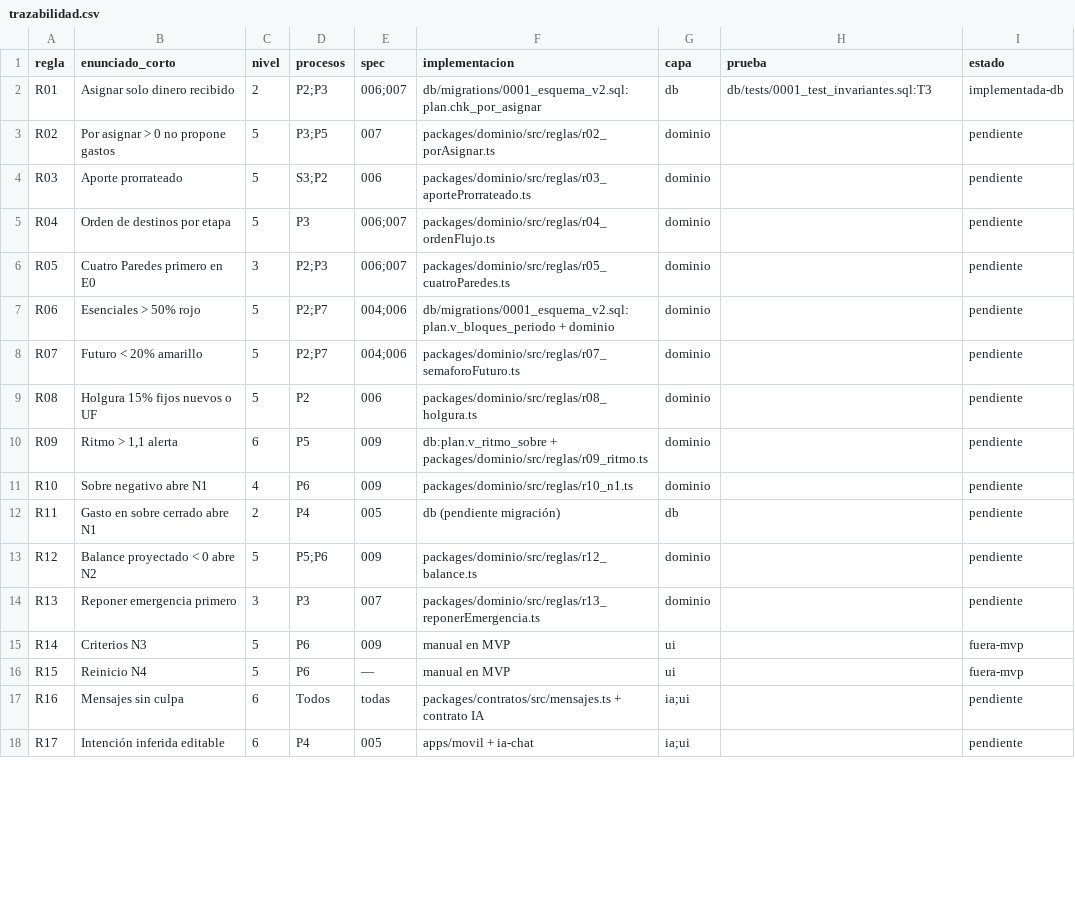
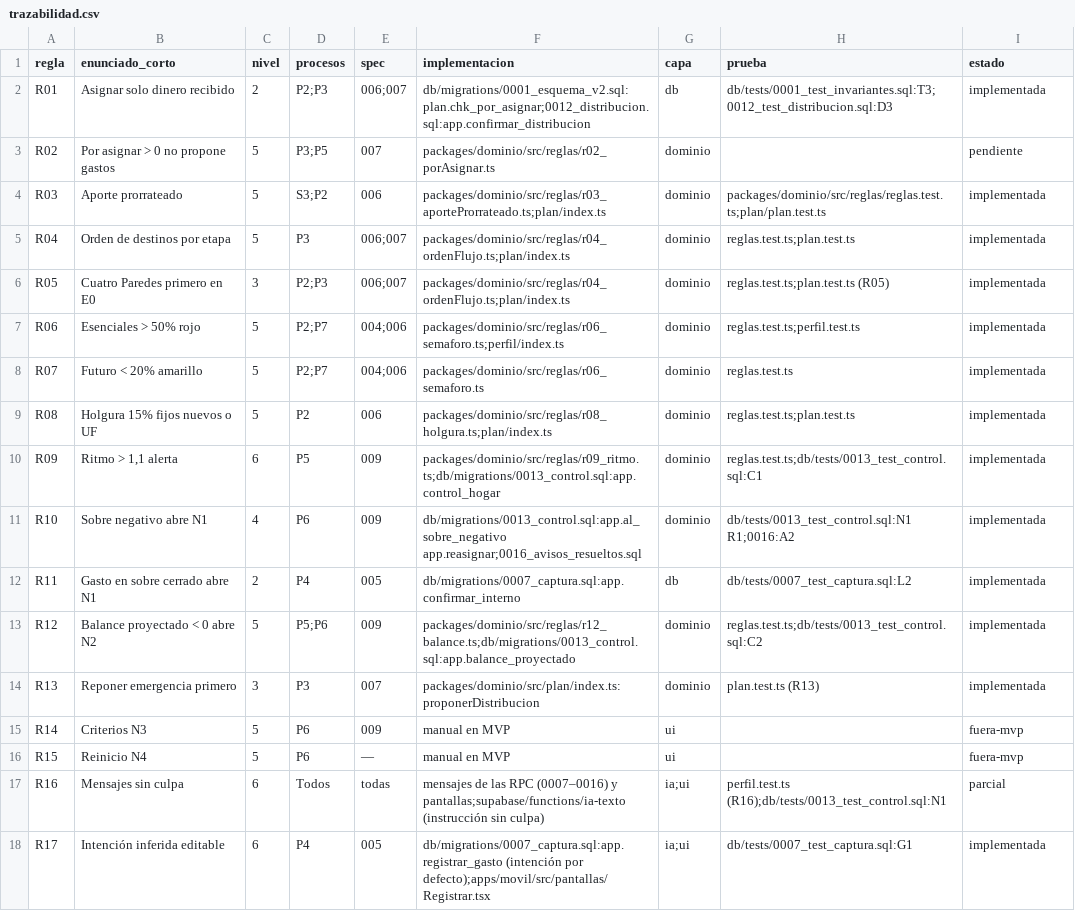
Before and after one commit to RduranPRT/compas, a CSV file: docs/trazabilidad.csv, drawn as a sheet; only a part is shown; the diff covers the shown part only.

```diff
--- a/docs/trazabilidad.csv
+++ b/docs/trazabilidad.csv
@@ -1,18 +1,18 @@
 regla,enunciado_corto,nivel,procesos,spec,implementacion,capa,prueba,estado
-R01,Asignar solo dinero recibido,2,P2;P3,006;007,db/migrations/0001_esquema_v2.sql:plan.chk_por_asignar,db,db/tests/0001_test_invariantes.sql:T3,implementada-db
+R01,Asignar solo dinero recibido,2,P2;P3,006;007,db/migrations/0001_esquema_v2.sql:plan.chk_por_asignar;0012_distribucion.sql:app.confirmar_distribucion,db,db/tests/0001_test_invariantes.sql:T3;0012_test_distribucion.sql:D3,implementada
 R02,Por asignar > 0 no propone gastos,5,P3;P5,007,packages/dominio/src/reglas/r02_porAsignar.ts,dominio,,pendiente
-R03,Aporte prorrateado,5,S3;P2,006,packages/dominio/src/reglas/r03_aporteProrrateado.ts,dominio,,pendiente
-R04,Orden de destinos por etapa,5,P3,006;007,packages/dominio/src/reglas/r04_ordenFlujo.ts,dominio,,pendiente
-R05,Cuatro Paredes primero en E0,3,P2;P3,006;007,packages/dominio/src/reglas/r05_cuatroParedes.ts,dominio,,pendiente
-R06,Esenciales > 50% rojo,5,P2;P7,004;006,db/migrations/0001_esquema_v2.sql:plan.v_bloques_periodo + dominio,dominio,,pendiente
-R07,Futuro < 20% amarillo,5,P2;P7,004;006,packages/dominio/src/reglas/r07_semaforoFuturo.ts,dominio,,pendiente
-R08,Holgura 15% fijos nuevos o UF,5,P2,006,packages/dominio/src/reglas/r08_holgura.ts,dominio,,pendiente
-R09,"Ritmo > 1,1 alerta",6,P5,009,db:plan.v_ritmo_sobre + packages/dominio/src/reglas/r09_ritmo.ts,dominio,,pendiente
-R10,Sobre negativo abre N1,4,P6,009,packages/dominio/src/reglas/r10_n1.ts,dominio,,pendiente
-R11,Gasto en sobre cerrado abre N1,2,P4,005,db (pendiente migración),db,,pendiente
-R12,Balance proyectado < 0 abre N2,5,P5;P6,009,packages/dominio/src/reglas/r12_balance.ts,dominio,,pendiente
-R13,Reponer emergencia primero,3,P3,007,packages/dominio/src/reglas/r13_reponerEmergencia.ts,dominio,,pendiente
+R03,Aporte prorrateado,5,S3;P2,006,packages/dominio/src/reglas/r03_aporteProrrateado.ts;plan/index.ts,dominio,packages/dominio/src/reglas/reglas.test.ts;plan/plan.test.ts,implementada
+R04,Orden de destinos por etapa,5,P3,006;007,packages/dominio/src/reglas/r04_ordenFlujo.ts;plan/index.ts,dominio,reglas.test.ts;plan.test.ts,implementada
+R05,Cuatro Paredes primero en E0,3,P2;P3,006;007,packages/dominio/src/reglas/r04_ordenFlujo.ts;plan/index.ts,dominio,reglas.test.ts;plan.test.ts (R05),implementada
+R06,Esenciales > 50% rojo,5,P2;P7,004;006,packages/dominio/src/reglas/r06_semaforo.ts;perfil/index.ts,dominio,reglas.test.ts;perfil.test.ts,implementada
+R07,Futuro < 20% amarillo,5,P2;P7,004;006,packages/dominio/src/reglas/r06_semaforo.ts,dominio,reglas.test.ts,implementada
+R08,Holgura 15% fijos nuevos o UF,5,P2,006,packages/dominio/src/reglas/r08_holgura.ts;plan/index.ts,dominio,reglas.test.ts;plan.test.ts,implementada
+R09,"Ritmo > 1,1 alerta",6,P5,009,packages/dominio/src/reglas/r09_ritmo.ts;db/migrations/0013_control.sql:app.control_hogar,dominio,reglas.test.ts;db/tests/0013_test_control.sql:C1,implementada
+R10,Sobre negativo abre N1,4,P6,009,db/migrations/0013_control.sql:app.al_sobre_negativo app.reasignar;0016_avisos_resueltos.sql,dominio,db/tests/0013_test_control.sql:N1 R1;0016:A2,implementada
+R11,Gasto en sobre cerrado abre N1,2,P4,005,db/migrations/0007_captura.sql:app.confirmar_interno,db,db/tests/0007_test_captura.sql:L2,implementada
+R12,Balance proyectado < 0 abre N2,5,P5;P6,009,packages/dominio/src/reglas/r12_balance.ts;db/migrations/0013_control.sql:app.balance_proyectado,dominio,reglas.test.ts;db/tests/0013_test_control.sql:C2,implementada
+R13,Reponer emergencia primero,3,P3,007,packages/dominio/src/plan/index.ts:proponerDistribucion,dominio,plan.test.ts (R13),implementada
 R14,Criterios N3,5,P6,009,manual en MVP,ui,,fuera-mvp
 R15,Reinicio N4,5,P6,—,manual en MVP,ui,,fuera-mvp
-R16,Mensajes sin culpa,6,Todos,todas,packages/contratos/src/mensajes.ts + contrato IA,ia;ui,,pendiente
-R17,Intención inferida editable,6,P4,005,apps/movil + ia-chat,ia;ui,,pendiente
+R16,Mensajes sin culpa,6,Todos,todas,mensajes de las RPC (0007–0016) y pantallas;supabase/functions/ia-texto (instrucción sin culpa),ia;ui,perfil.test.ts (R16);db/tests/0013_test_control.sql:N1,parcial
+R17,Intención inferida editable,6,P4,005,db/migrations/0007_captura.sql:app.registrar_gasto (intención por defecto);apps/movil/src/pantallas/Registrar.tsx,ia;ui,db/tests/0007_test_captura.sql:G1,implementada
```
Also changed, not shown: 57 edited cells elsewhere in this file, 12 other files.
